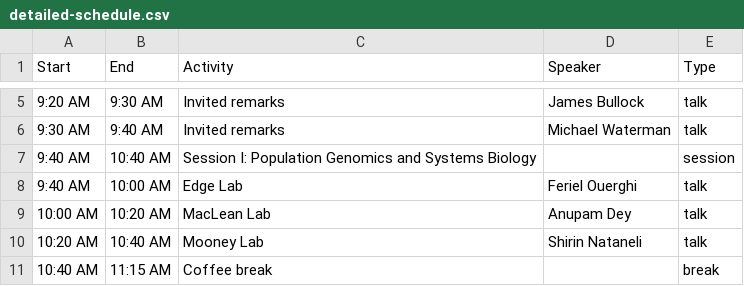
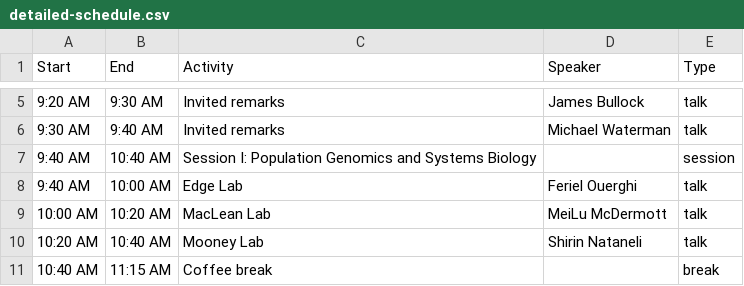
Before and after one commit to LexiShew/QCB-retreat-2026, a CSV file: _data/detailed-schedule.csv, drawn as a sheet; only a part is shown, gaps mark what is left out.

```diff
--- a/_data/detailed-schedule.csv
+++ b/_data/detailed-schedule.csv
@@ -8,3 +8,3 @@ Start,End,Activity,Speaker,Type
 9:40 AM,10:00 AM,Edge Lab,Feriel Ouerghi,talk
-10:00 AM,10:20 AM,MacLean Lab,Anupam Dey,talk
+10:00 AM,10:20 AM,MacLean Lab,MeiLu McDermott,talk
 10:20 AM,10:40 AM,Mooney Lab,Shirin Nataneli,talk
```
Also changed, not shown: 3 other files.
